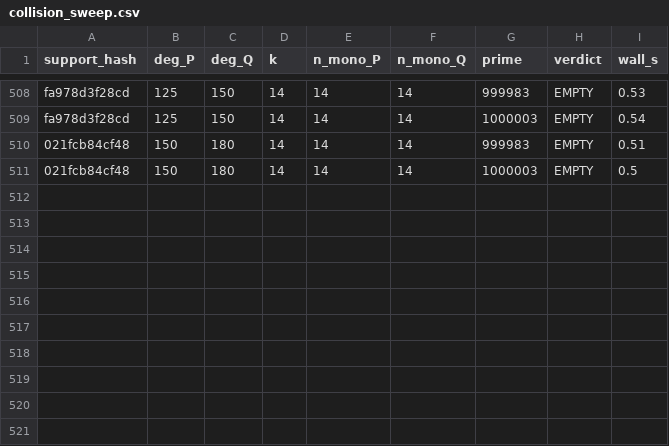
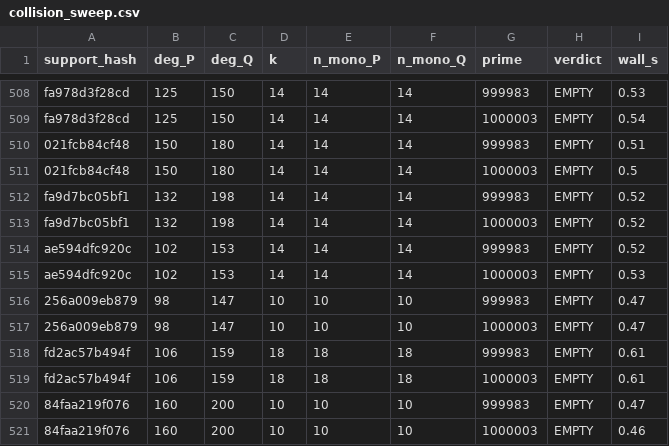
Before and after one commit to git-df-scott/jacobian_planar, a CSV file: night3/collision_sweep.csv, drawn as a sheet; only a part is shown, gaps mark what is left out.

```diff
--- a/night3/collision_sweep.csv
+++ b/night3/collision_sweep.csv
@@ -511 +511,11 @@ fa978d3f28cd,125,150,14,14,14,1000003,EMPTY,0.54
 021fcb84cf48,150,180,14,14,14,1000003,EMPTY,0.5
+fa9d7bc05bf1,132,198,14,14,14,999983,EMPTY,0.52
+fa9d7bc05bf1,132,198,14,14,14,1000003,EMPTY,0.52
+ae594dfc920c,102,153,14,14,14,999983,EMPTY,0.52
+ae594dfc920c,102,153,14,14,14,1000003,EMPTY,0.53
+256a009eb879,98,147,10,10,10,999983,EMPTY,0.47
+256a009eb879,98,147,10,10,10,1000003,EMPTY,0.47
+fd2ac57b494f,106,159,18,18,18,999983,EMPTY,0.61
+fd2ac57b494f,106,159,18,18,18,1000003,EMPTY,0.61
+84faa219f076,160,200,10,10,10,999983,EMPTY,0.47
+84faa219f076,160,200,10,10,10,1000003,EMPTY,0.46
```
Also changed, not shown: 5 other files.
